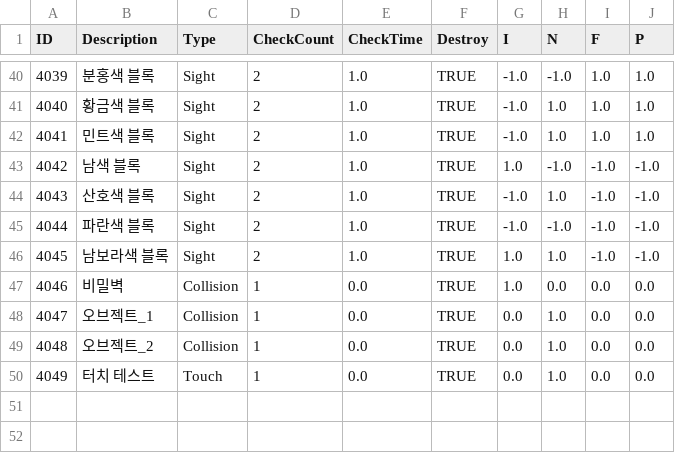
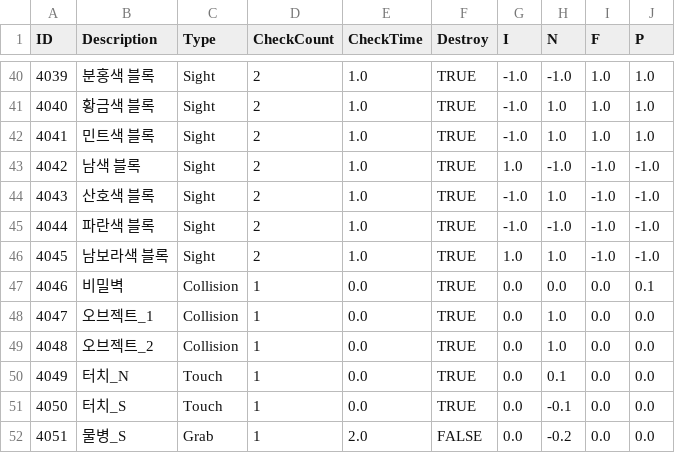
Before and after one commit to kupka05/Project_DR_KHT, a CSV file: Project_DR/Assets/Resources/MBTI_Table.csv, drawn as a sheet; only a part is shown, gaps mark what is left out.

```diff
--- a/Project_DR/Assets/Resources/MBTI_Table.csv
+++ b/Project_DR/Assets/Resources/MBTI_Table.csv
@@ -46,5 +46,7 @@ ID,Description,Type,CheckCount,CheckTime,Destroy,I,N,F,P
 4045,남보라색 블록,Sight,2,1.0,TRUE,1.0,1.0,-1.0,-1.0
-4046,비밀벽,Collision,1,0.0,TRUE,1.0,0.0,0.0,0.0
+4046,비밀벽,Collision,1,0.0,TRUE,0.0,0.0,0.0,0.1
 4047,오브젝트_1,Collision,1,0.0,TRUE,0.0,1.0,0.0,0.0
 4048,오브젝트_2,Collision,1,0.0,TRUE,0.0,1.0,0.0,0.0
-4049,터치 테스트,Touch,1,0.0,TRUE,0.0,1.0,0.0,0.0
+4049,터치_N,Touch,1,0.0,TRUE,0.0,0.1,0.0,0.0
+4050,터치_S,Touch,1,0.0,TRUE,0.0,-0.1,0.0,0.0
+4051,물병_S,Grab,1,2.0,FALSE,0.0,-0.2,0.0,0.0
```
Also changed, not shown: Project_DR/Assets/Resources/Boss_Table.csv, Project_DR/Assets/Resources/EnvObject_Table.csv, 19 other files.
